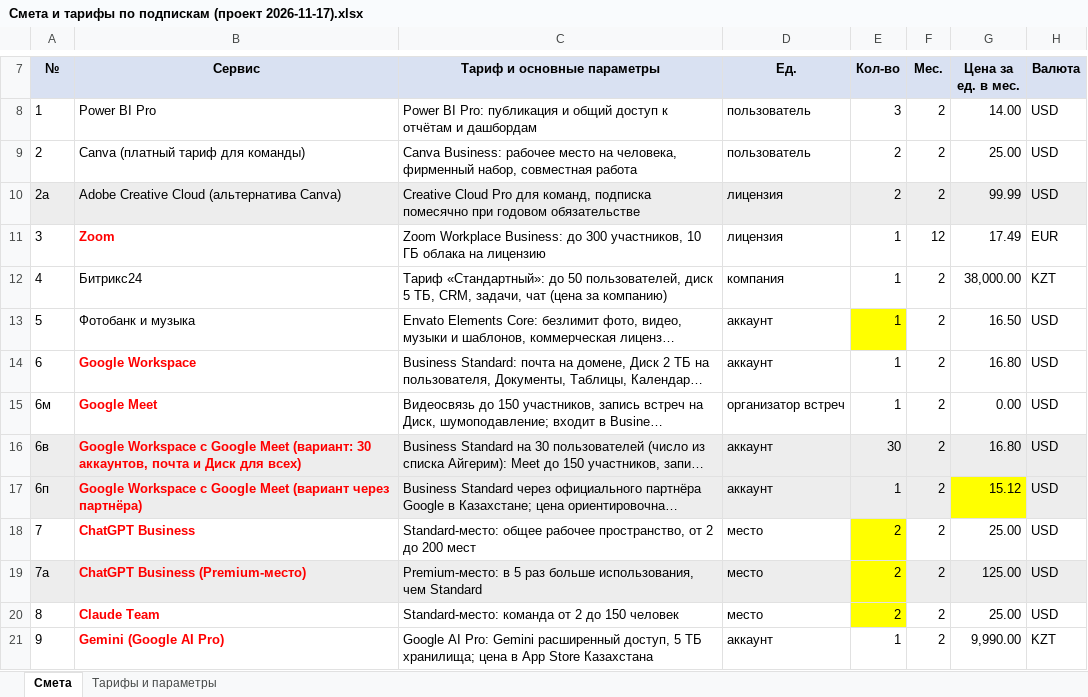
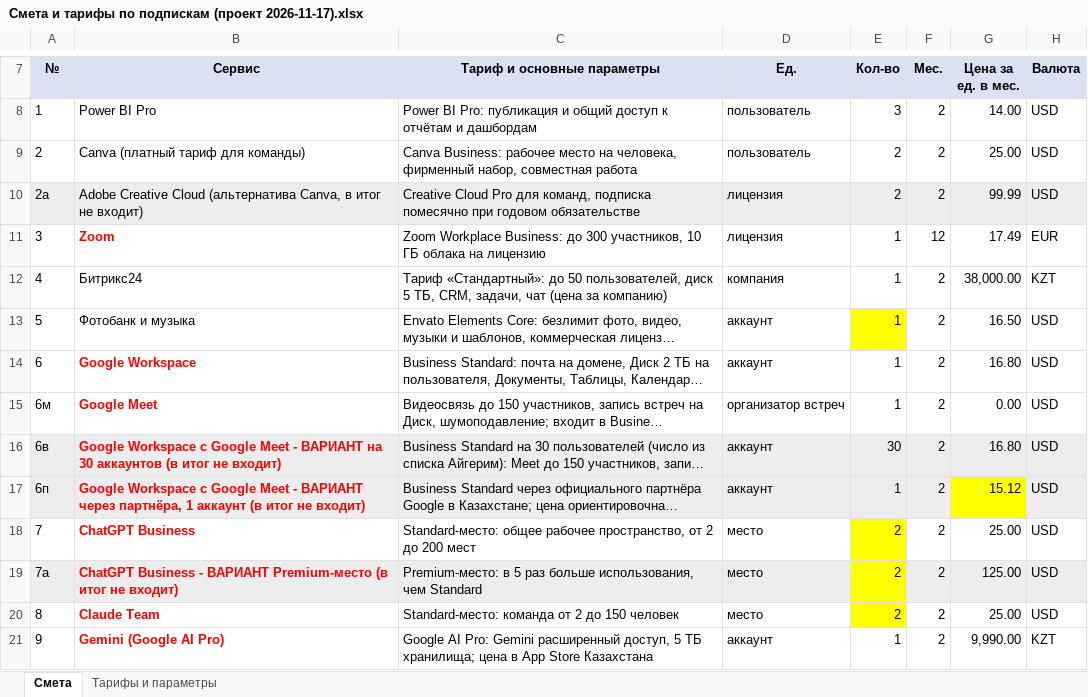
Before and after one commit to murat01042014/obsidian-vault, an Excel workbook: Procurement/_документы/Смета и тарифы по подпискам (проект 2026-11-17).xlsx, sheet Смета, drawn as a sheet; only a part is shown, gaps mark what is left out; long unchanged cells end in …; values as stored, in another font and other column widths than the file's, no borders; the diff names each change by its address in the sheet, - before the commit and + after, or states it on an @@ line.

```diff
--- a/Procurement/_документы/Смета и тарифы по подпискам (проект 2026-11-17).xlsx (sheet Смета)
+++ b/Procurement/_документы/Смета и тарифы по подпискам (проект 2026-11-17).xlsx (sheet Смета)
-B10 (Сервис): …Cloud (альтернатива Canva)
+B10 (Сервис): …Cloud (альтернатива Canva, в итог не входит)
-B16 (Сервис): …Google Meet (вариант: 30 аккаунтов, почта и Диск для всех)
+B16 (Сервис): …Google Meet - ВАРИАНТ на 30 аккаунтов (в итог не входит)
-B17 (Сервис): …Google Meet (вариант через партнёра)
+B17 (Сервис): …Google Meet - ВАРИАНТ через партнёра, 1 аккаунт (в итог не входит)
-B19 (Сервис): ChatGPT Business (Premium-место)
+B19 (Сервис): ChatGPT Business - ВАРИАНТ Premium-место (в итог не входит)
```
